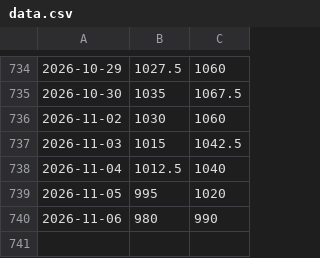
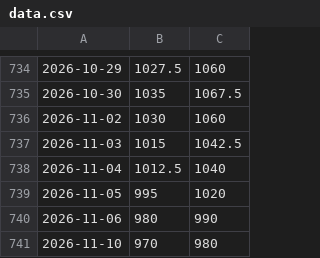
Before and after one commit to rafiman-droid/pfad, a CSV file: data.csv, drawn as a sheet; only a part is shown, gaps mark what is left out.

```diff
--- a/data.csv
+++ b/data.csv
@@ -740 +740,2 @@
 2026-11-06,980,990
+2026-11-10,970,980
```
